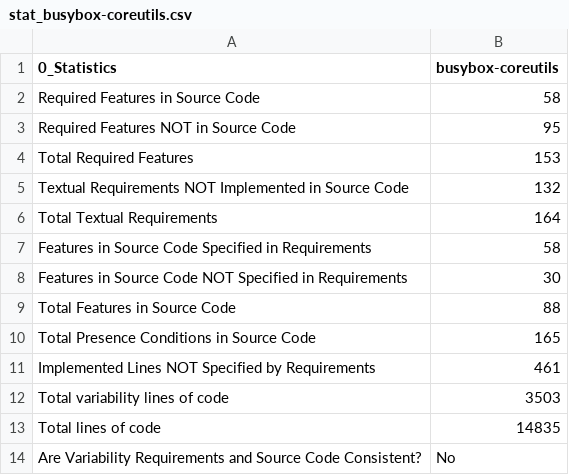
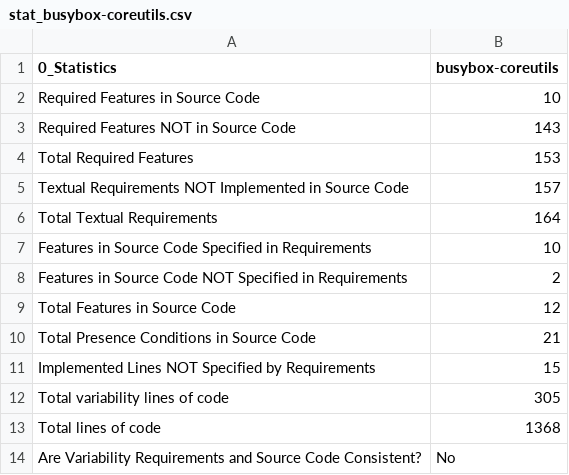
Before and after one commit to chinkhor/VarCHEK, a CSV file: reports/stat_busybox-coreutils.csv, drawn as a sheet.

```diff
--- a/reports/stat_busybox-coreutils.csv
+++ b/reports/stat_busybox-coreutils.csv
@@ -1,14 +1,14 @@
 0_Statistics,busybox-coreutils
-Required Features in Source Code,58
-Required Features NOT in Source Code,95
+Required Features in Source Code,10
+Required Features NOT in Source Code,143
 Total Required Features,153
-Textual Requirements NOT Implemented in Source Code,132
+Textual Requirements NOT Implemented in Source Code,157
 Total Textual Requirements,164
-Features in Source Code Specified in Requirements,58
-Features in Source Code NOT Specified in Requirements,30
-Total Features in Source Code,88
-Total Presence Conditions in Source Code,165
-Implemented Lines NOT Specified by Requirements,461
-Total variability lines of code,3503
-Total lines of code,14835
+Features in Source Code Specified in Requirements,10
+Features in Source Code NOT Specified in Requirements,2
+Total Features in Source Code,12
+Total Presence Conditions in Source Code,21
+Implemented Lines NOT Specified by Requirements,15
+Total variability lines of code,305
+Total lines of code,1368
 Are Variability Requirements and Source Code Consistent?,No
```
Also changed, not shown: reports/min_set_busybox-coreutils.csv, reports/required_features_not_in_code_busybox-coreutils.csv, 2 other files.
